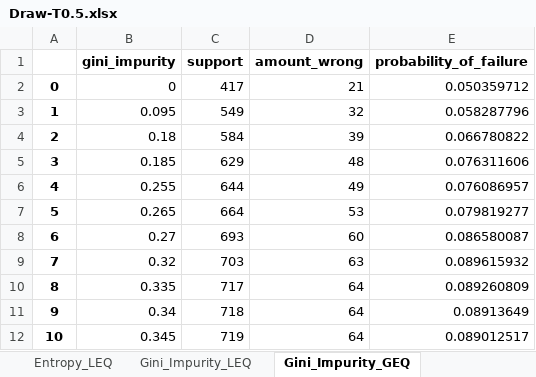
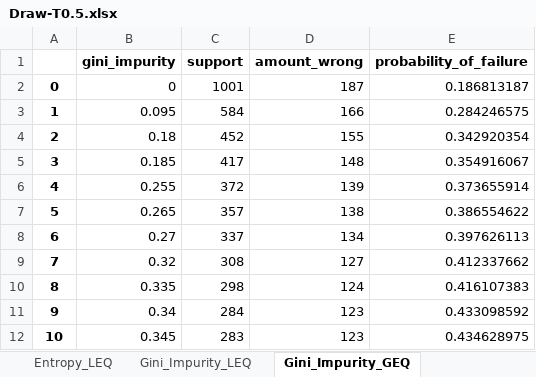
Before and after one commit to hwelsters/internal-consistency, an Excel workbook: 07-03-2023 (majority)/out/Draw-T0.5.xlsx, sheet Gini_Impurity_GEQ, drawn as a sheet; only a part is shown; values as stored, in another font and other column widths than the file's, no borders; charts and pictures not drawn; the diff covers the shown part only; the diff names each change by its address in the sheet, - before the commit and + after, or states it on an @@ line.

```diff
--- a/07-03-2023 (majority)/out/Draw-T0.5.xlsx (sheet Gini_Impurity_GEQ)
+++ b/07-03-2023 (majority)/out/Draw-T0.5.xlsx (sheet Gini_Impurity_GEQ)
-C2 (support): 417
+C2 (support): 1001
-D2 (amount_wrong): 21
+D2 (amount_wrong): 187
-E2 (probability_of_failure): 0.050359712
+E2 (probability_of_failure): 0.186813187
-C3 (support): 549
+C3 (support): 584
-D3 (amount_wrong): 32
+D3 (amount_wrong): 166
-E3 (probability_of_failure): 0.058287796
+E3 (probability_of_failure): 0.284246575
-C4 (support): 584
+C4 (support): 452
-D4 (amount_wrong): 39
+D4 (amount_wrong): 155
-E4 (probability_of_failure): 0.066780822
+E4 (probability_of_failure): 0.342920354
-C5 (support): 629
+C5 (support): 417
-D5 (amount_wrong): 48
+D5 (amount_wrong): 148
-E5 (probability_of_failure): 0.076311606
+E5 (probability_of_failure): 0.354916067
-C6 (support): 644
+C6 (support): 372
-D6 (amount_wrong): 49
+D6 (amount_wrong): 139
-E6 (probability_of_failure): 0.076086957
+E6 (probability_of_failure): 0.373655914
-C7 (support): 664
+C7 (support): 357
-D7 (amount_wrong): 53
+D7 (amount_wrong): 138
-E7 (probability_of_failure): 0.079819277
+E7 (probability_of_failure): 0.386554622
-C8 (support): 693
+C8 (support): 337
-D8 (amount_wrong): 60
+D8 (amount_wrong): 134
-E8 (probability_of_failure): 0.086580087
+E8 (probability_of_failure): 0.397626113
-C9 (support): 703
+C9 (support): 308
-D9 (amount_wrong): 63
+D9 (amount_wrong): 127
-E9 (probability_of_failure): 0.089615932
+E9 (probability_of_failure): 0.412337662
-C10 (support): 717
+C10 (support): 298
-D10 (amount_wrong): 64
+D10 (amount_wrong): 124
-E10 (probability_of_failure): 0.089260809
+E10 (probability_of_failure): 0.416107383
-C11 (support): 718
+C11 (support): 284
-D11:D12 (amount_wrong): 64
+D11:D12 (amount_wrong): 123
-E11 (probability_of_failure): 0.08913649
+E11 (probability_of_failure): 0.433098592
-C12 (support): 719
+C12 (support): 283
-E12 (probability_of_failure): 0.089012517
+E12 (probability_of_failure): 0.434628975
```
Also changed, not shown: 333 edited cells elsewhere in this sheet, sheet Avg_Distance_GEQ, sheet Avg_Distance_LEQ, sheet Avg_Distance_Squared_LEQ, sheet Gini_Impurity_LEQ, charts or pictures, 07-03-2023 (majority)/out/Draw-T0.3.xlsx, 07-03-2023 (majority)/out/Draw-T0.7.xlsx.
